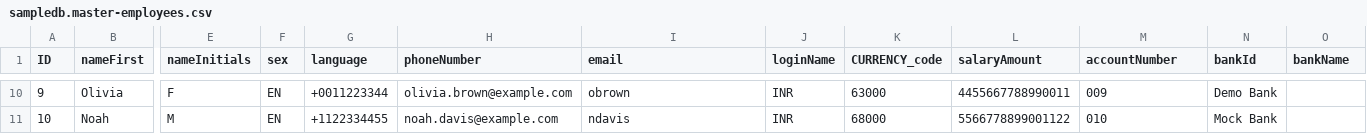
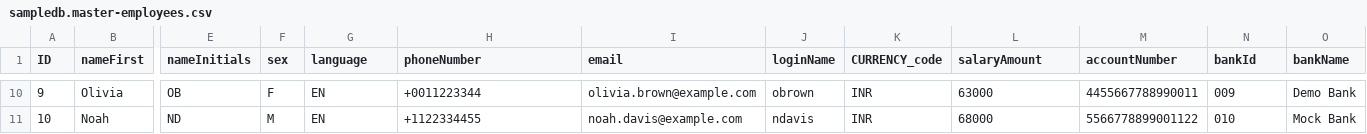
Before and after one commit to tejasri1234/sapbtp_capm, a CSV file: db/csv/sampledb.master-employees.csv, drawn as a sheet; only a part is shown, gaps mark what is left out; the diff covers the shown part only; the diff names each change by its address in the sheet, - before the commit and + after, or states it on an @@ line.

```diff
--- a/db/csv/sampledb.master-employees.csv
+++ b/db/csv/sampledb.master-employees.csv
-E10 (nameInitials): F
+E10 (nameInitials): OB
-F10 (sex): EN
+F10 (sex): F
-G10 (language): +0011223344
+G10 (language): EN
-H10 (phoneNumber): olivia.brown@example.com
+H10 (phoneNumber): +0011223344
-I10 (email): obrown
+I10 (email): olivia.brown@example.com
-J10 (loginName): INR
+J10 (loginName): obrown
-K10 (CURRENCY_code): 63000
+K10 (CURRENCY_code): INR
-L10 (salaryAmount): 4455667788990011
+L10 (salaryAmount): 63000
-M10 (accountNumber): 009
+M10 (accountNumber): 4455667788990011
-N10 (bankId): Demo Bank
+N10 (bankId): 009
-O10 (bankName): (empty)
+O10 (bankName): Demo Bank
-E11 (nameInitials): M
+E11 (nameInitials): ND
-F11 (sex): EN
+F11 (sex): M
-G11 (language): +1122334455
+G11 (language): EN
-H11 (phoneNumber): noah.davis@example.com
+H11 (phoneNumber): +1122334455
-I11 (email): ndavis
+I11 (email): noah.davis@example.com
-J11 (loginName): INR
+J11 (loginName): ndavis
-K11 (CURRENCY_code): 68000
+K11 (CURRENCY_code): INR
-L11 (salaryAmount): 5566778899001122
+L11 (salaryAmount): 68000
-M11 (accountNumber): 010
+M11 (accountNumber): 5566778899001122
-N11 (bankId): Mock Bank
+N11 (bankId): 010
-O11 (bankName): (empty)
+O11 (bankName): Mock Bank
```
Also changed, not shown: 78 edited cells elsewhere in this file, db/csv/sampledb.master-businesspartner.csv, db/csv/sampledb.master-product.csv, 9 other files.
